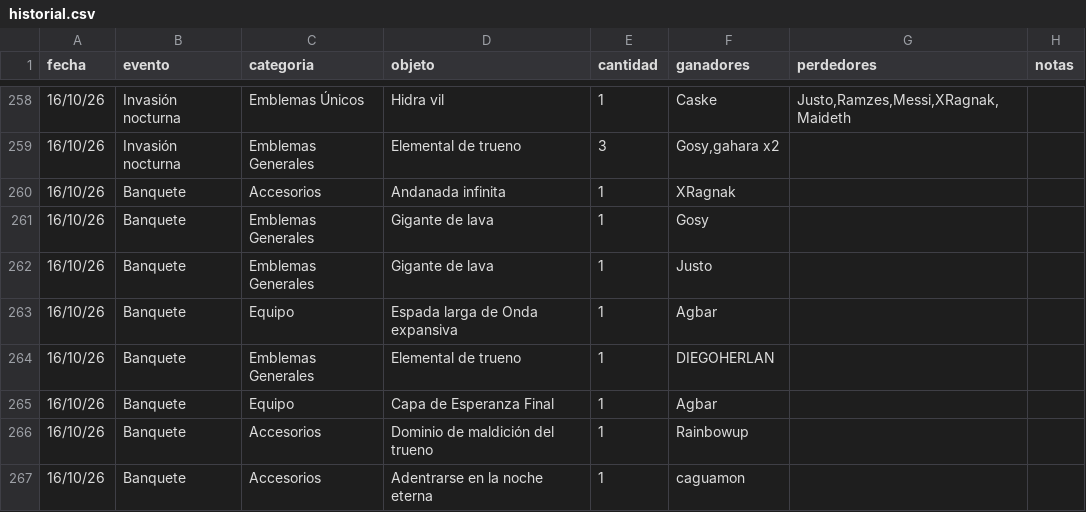
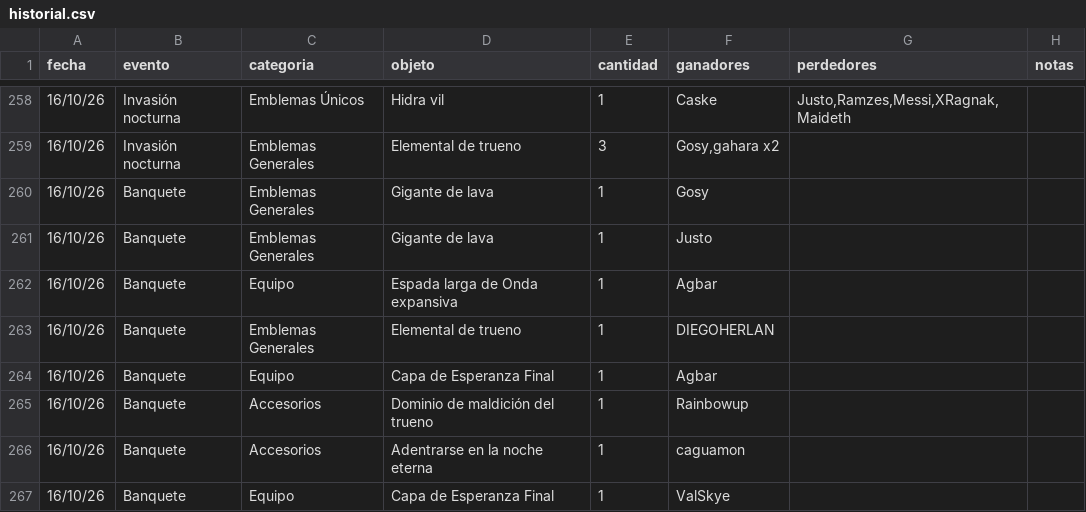
Before and after one commit to apostholz/Bot-Subastas-Prueba-, a CSV file: historial.csv, drawn as a sheet; only a part is shown, gaps mark what is left out; the shorter side is filled out with more unchanged rows.

Commit message:
Sync historial.csv desde bot (2026-10-18 23:25)

```diff
--- a/historial.csv
+++ b/historial.csv
@@ -259,3 +259,2 @@ fecha,evento,categoria,objeto,cantidad,ganadores,perdedores,notas
 16/10/26,Invasión nocturna,Emblemas Generales,"Elemental de trueno",3,"Gosy,gahara x2","",""
-16/10/26,Banquete,Accesorios,"Andanada infinita",1,"XRagnak","",""
 16/10/26,Banquete,Emblemas Generales,"Gigante de lava",1,"Gosy","",""
```
